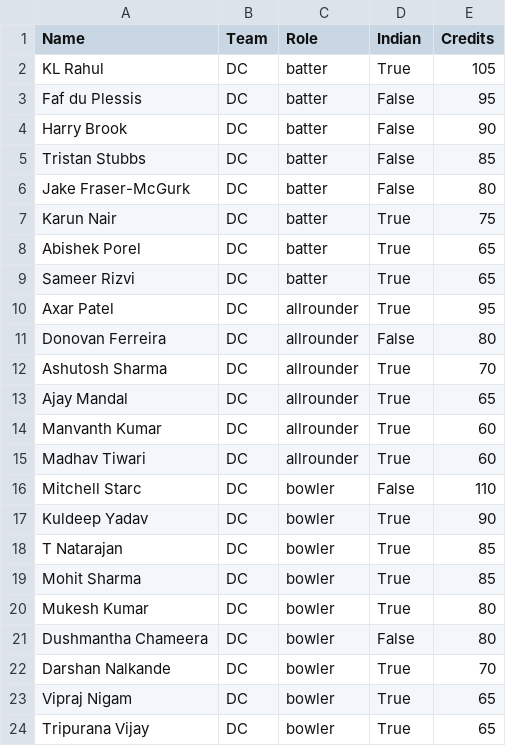
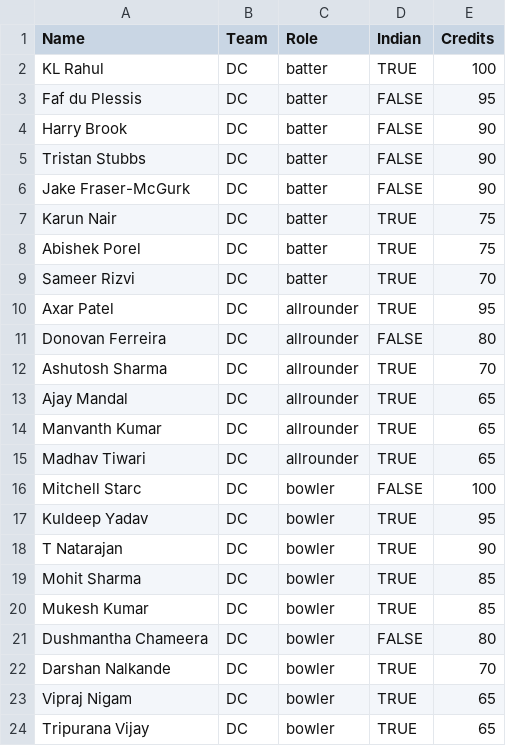
Before and after one commit to azor-ahai-personal/cricket-app, a CSV file: data/dc_squad_2025.csv, drawn as a sheet.

```diff
--- a/data/dc_squad_2025.csv
+++ b/data/dc_squad_2025.csv
@@ -1,24 +1,24 @@
 Name,Team,Role,Indian,Credits
-KL Rahul,DC,batter,True,105
-Faf du Plessis,DC,batter,False,95
-Harry Brook,DC,batter,False,90
-Tristan Stubbs,DC,batter,False,85
-Jake Fraser-McGurk,DC,batter,False,80
-Karun Nair,DC,batter,True,75
-Abishek Porel,DC,batter,True,65
-Sameer Rizvi,DC,batter,True,65
-Axar Patel,DC,allrounder,True,95
-Donovan Ferreira,DC,allrounder,False,80
-Ashutosh Sharma,DC,allrounder,True,70
-Ajay Mandal,DC,allrounder,True,65
-Manvanth Kumar,DC,allrounder,True,60
-Madhav Tiwari,DC,allrounder,True,60
-Mitchell Starc,DC,bowler,False,110
-Kuldeep Yadav,DC,bowler,True,90
-T Natarajan,DC,bowler,True,85
-Mohit Sharma,DC,bowler,True,85
-Mukesh Kumar,DC,bowler,True,80
-Dushmantha Chameera,DC,bowler,False,80
-Darshan Nalkande,DC,bowler,True,70
-Vipraj Nigam,DC,bowler,True,65
-Tripurana Vijay,DC,bowler,True,65
+KL Rahul,DC,batter,TRUE,100
+Faf du Plessis,DC,batter,FALSE,95
+Harry Brook,DC,batter,FALSE,90
+Tristan Stubbs,DC,batter,FALSE,90
+Jake Fraser-McGurk,DC,batter,FALSE,90
+Karun Nair,DC,batter,TRUE,75
+Abishek Porel,DC,batter,TRUE,75
+Sameer Rizvi,DC,batter,TRUE,70
+Axar Patel,DC,allrounder,TRUE,95
+Donovan Ferreira,DC,allrounder,FALSE,80
+Ashutosh Sharma,DC,allrounder,TRUE,70
+Ajay Mandal,DC,allrounder,TRUE,65
+Manvanth Kumar,DC,allrounder,TRUE,65
+Madhav Tiwari,DC,allrounder,TRUE,65
+Mitchell Starc,DC,bowler,FALSE,100
+Kuldeep Yadav,DC,bowler,TRUE,95
+T Natarajan,DC,bowler,TRUE,90
+Mohit Sharma,DC,bowler,TRUE,85
+Mukesh Kumar,DC,bowler,TRUE,85
+Dushmantha Chameera,DC,bowler,FALSE,80
+Darshan Nalkande,DC,bowler,TRUE,70
+Vipraj Nigam,DC,bowler,TRUE,65
+Tripurana Vijay,DC,bowler,TRUE,65
```
Also changed, not shown: data/csk_squad_2025.csv, data/mi_squad_2025.csv, 13 other files.
